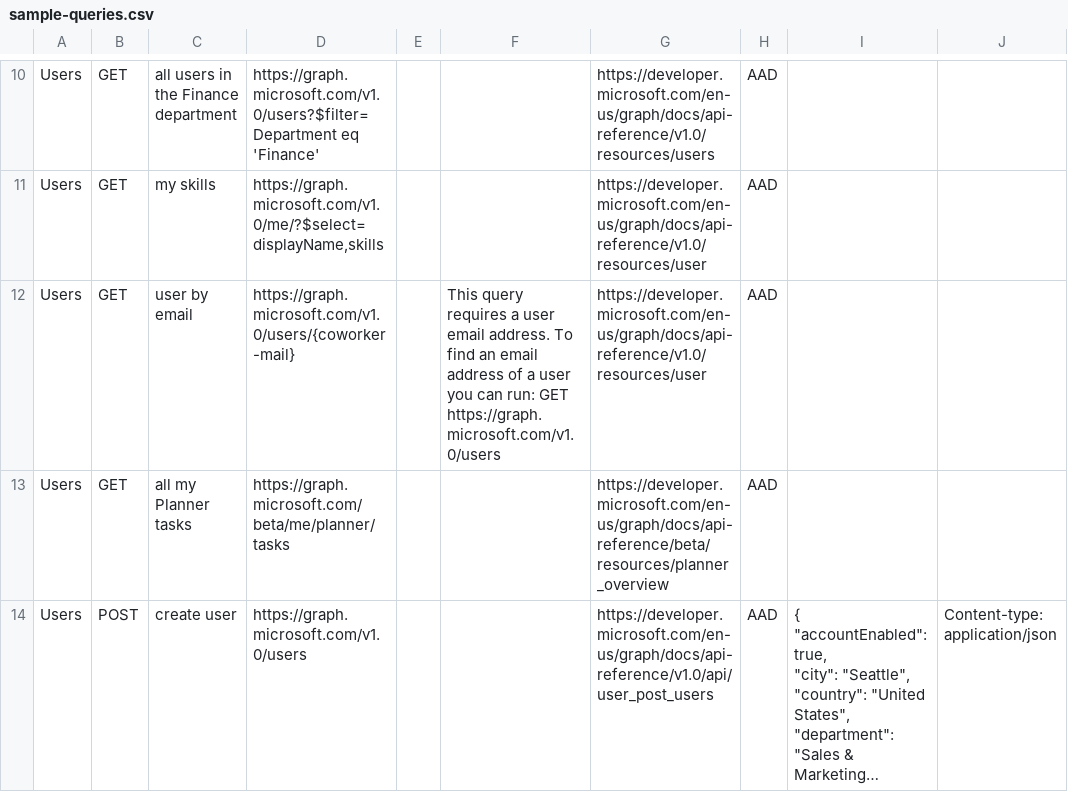
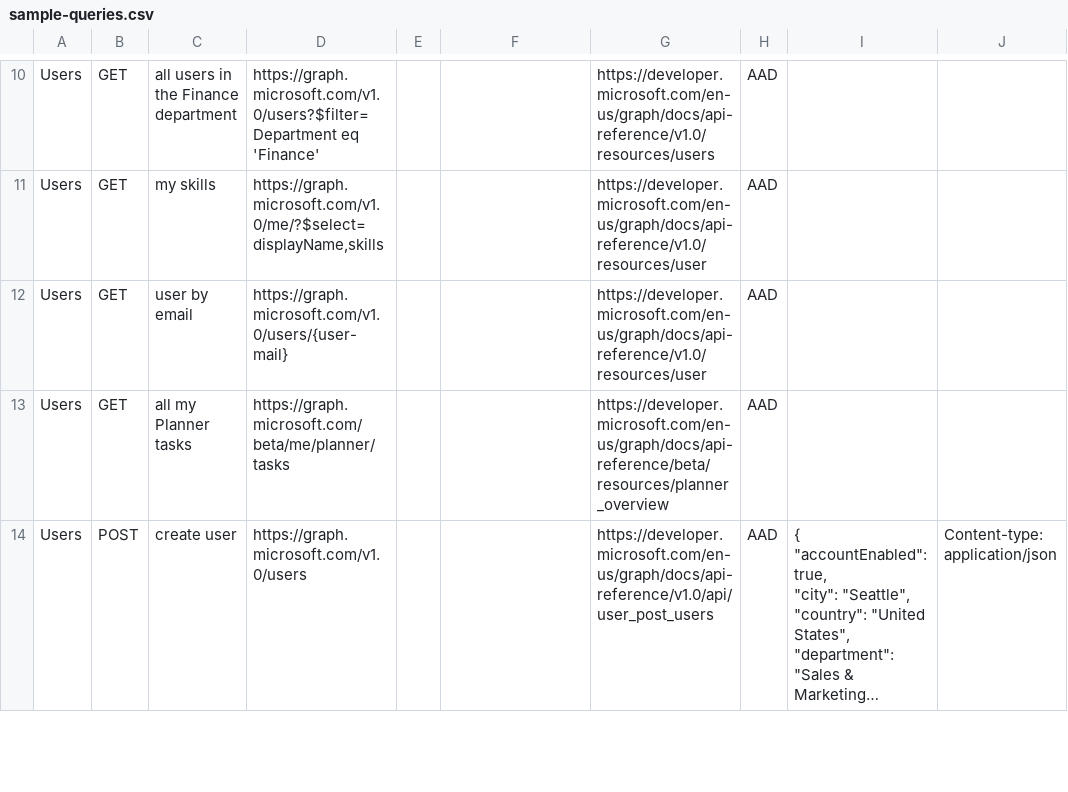
Before and after one commit to microsoftgraph/microsoft-graph-explorer, a CSV file: sample-queries.csv, drawn as a sheet; only a part is shown, gaps mark what is left out; long unchanged cells end in …; the diff names each change by its address in the sheet, - before the commit and + after, or states it on an @@ line.

Commit message:
reverted coworker-email token for get user by mail query

```diff
--- a/sample-queries.csv
+++ b/sample-queries.csv
-D12: https://graph.microsoft.com/v1.0/users/{coworker-mail}
+D12: https://graph.microsoft.com/v1.0/users/{user-mail}
-F12: This query requires a user email address. To find an email address of a user you can run: GET https://graph.microsoft.com/v1.0/users
+F12: (empty)
```
Also changed, not shown: 1 other file.
